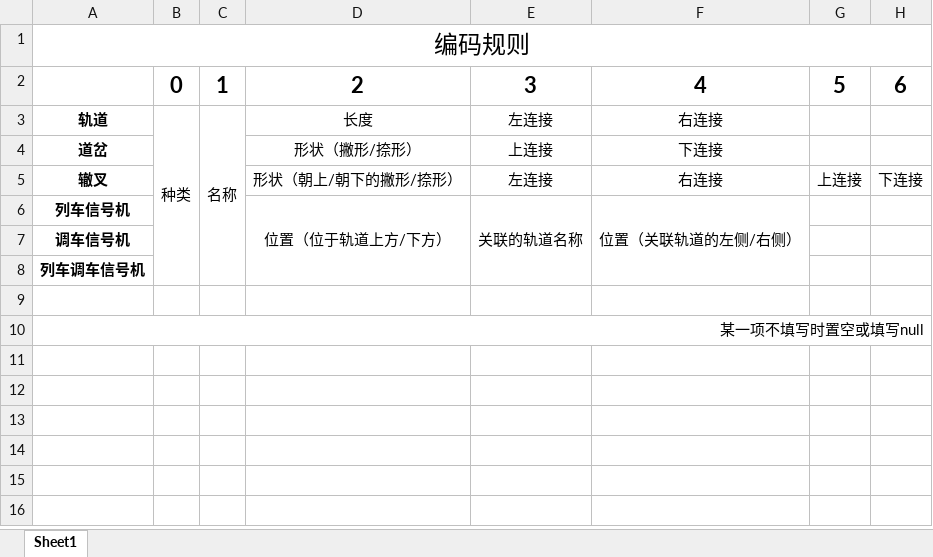
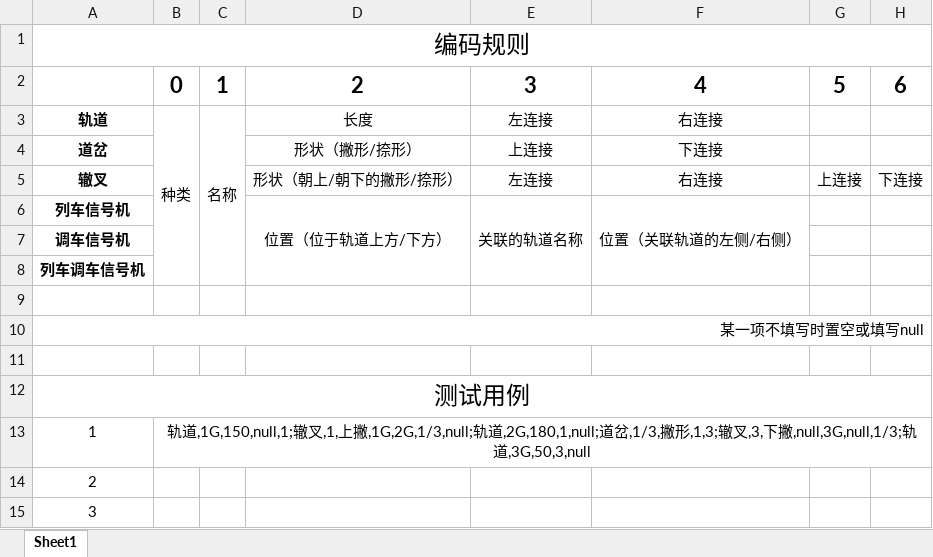
Before and after one commit to MaekeourS/GUI_of_ComputerInterlocking, an Excel workbook: 编码规则.xlsx, sheet Sheet1, drawn as a sheet; values as stored, in another font and other column widths than the file's, no borders; the diff names each change by its address in the sheet, - before the commit and + after, or states it on an @@ line.

```diff
--- a/编码规则.xlsx (sheet Sheet1)
+++ b/编码规则.xlsx (sheet Sheet1)
+row 11: (empty)
+row 12: 测试用例
+row 13: 1 | 轨道,1G,150,null,1;辙叉,1,上撇,1G,2G,1/3,null;轨道,2G,180,1,null;道岔,1/3,撇形,1,3;辙叉,3,下撇,null,3G,null,1/3;轨道,3G,50,3,null
+row 14: 2
+row 15: 3
```
Also changed, not shown: 1 other file.
